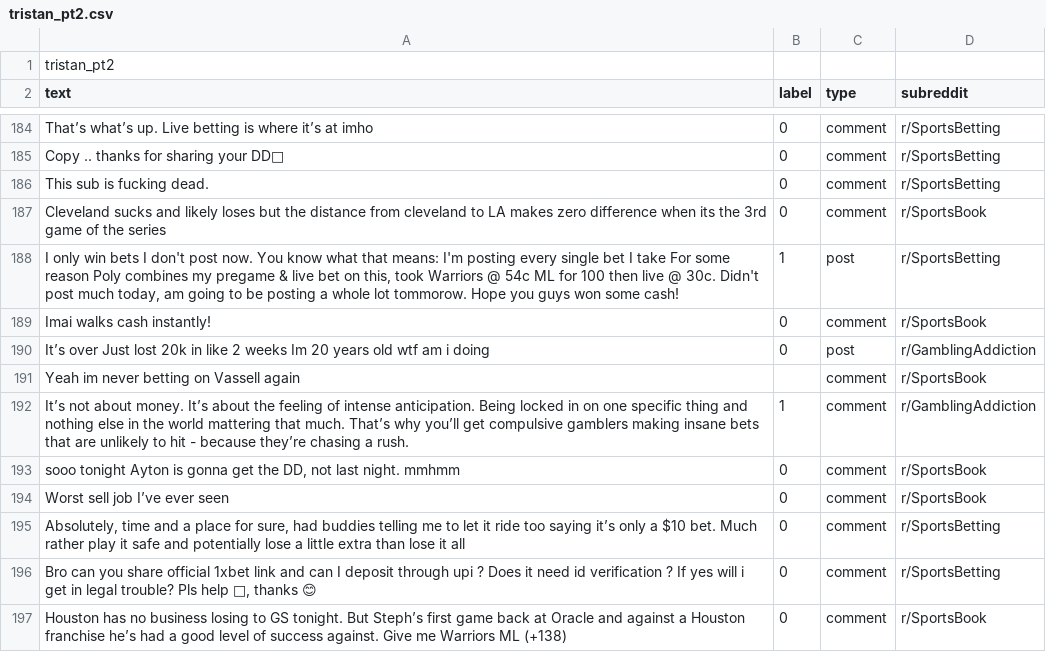
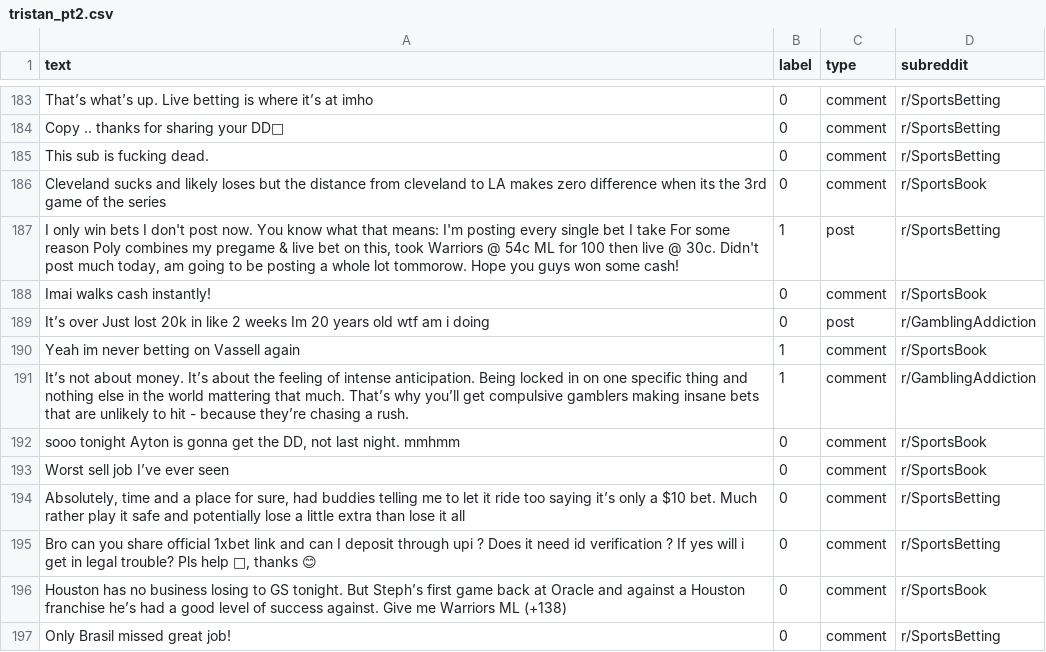
Before and after one commit to elipauly/Sports-Problem-Gambling-on-Reddit-CS4980, a CSV file: tristan_pt2.csv, drawn as a sheet; only a part is shown, gaps mark what is left out; the shorter side is filled out with more unchanged rows.

```diff
--- a/tristan_pt2.csv
+++ b/tristan_pt2.csv
@@ -1,2 +1 @@
-tristan_pt2
 text,label,type,subreddit
@@ -190,3 +189,3 @@ Imai walks cash instantly!,0,comment,r/SportsBook
 It’s over Just lost 20k in like 2 weeks Im 20 years old wtf am i doing,0,post,r/GamblingAddiction
-Yeah im never betting on Vassell again,,comment,r/SportsBook
+Yeah im never betting on Vassell again,1,comment,r/SportsBook
 It’s not about money. It’s about the feeling of intense anticipation. Being locked in on one specific thing and nothing else in the world mattering that much. That’s why you’ll get compulsive gamblers making insane bets that are unlikely to hit - because they’re chasing a rush.,1,comment,r/GamblingAddiction
```
Also changed, not shown: BERT_Training_Labelled_Full.csv, tristan.csv, 3 other files.
